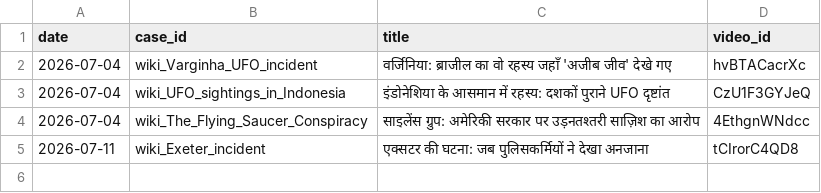
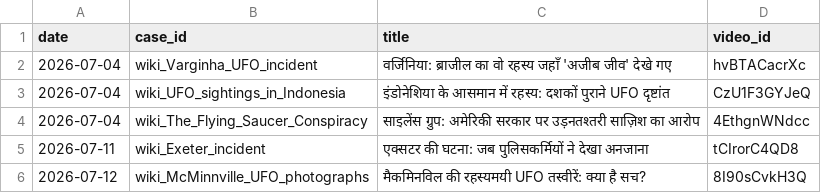
Before and after one commit to sainisourabh1-oss/ufo-channel, a CSV file: used/ledger.csv, drawn as a sheet.

Commit message:
log video 8I90sCvkH3Q

```diff
--- a/used/ledger.csv
+++ b/used/ledger.csv
@@ -5 +5,2 @@ date,case_id,title,video_id
 2026-07-11,wiki_Exeter_incident,एक्सटर की घटना: जब पुलिसकर्मियों ने देखा अनजाना,tCIrorC4QD8
+2026-07-12,wiki_McMinnville_UFO_photographs,मैकमिनविल की रहस्यमयी UFO तस्वीरें: क्या है सच?,8I90sCvkH3Q
```
